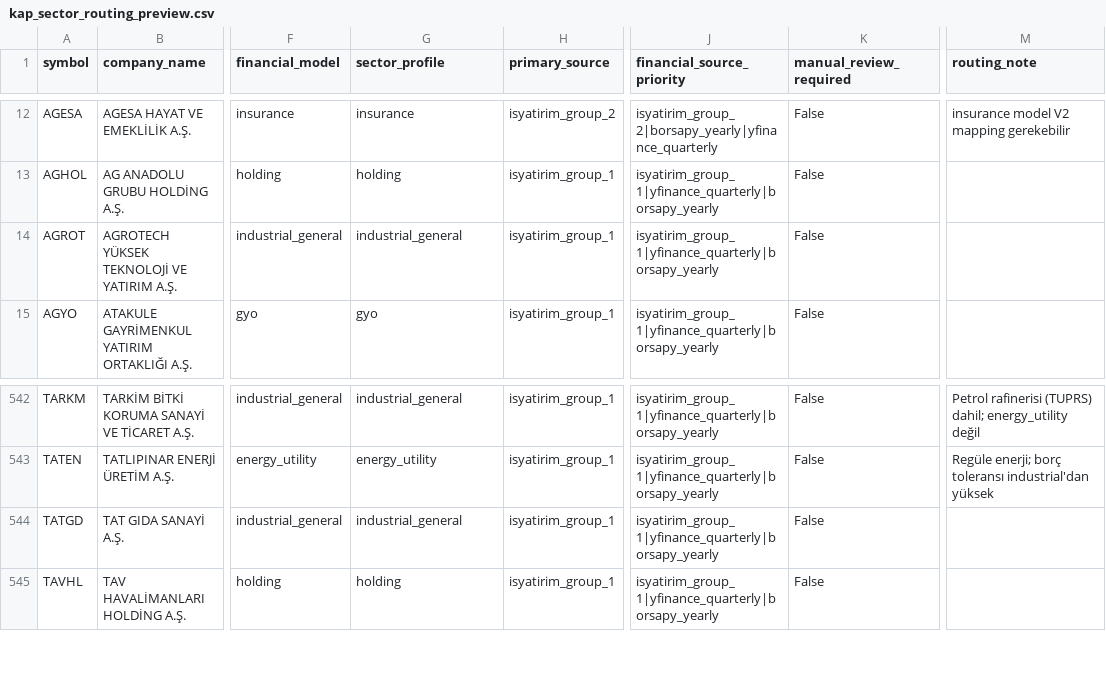
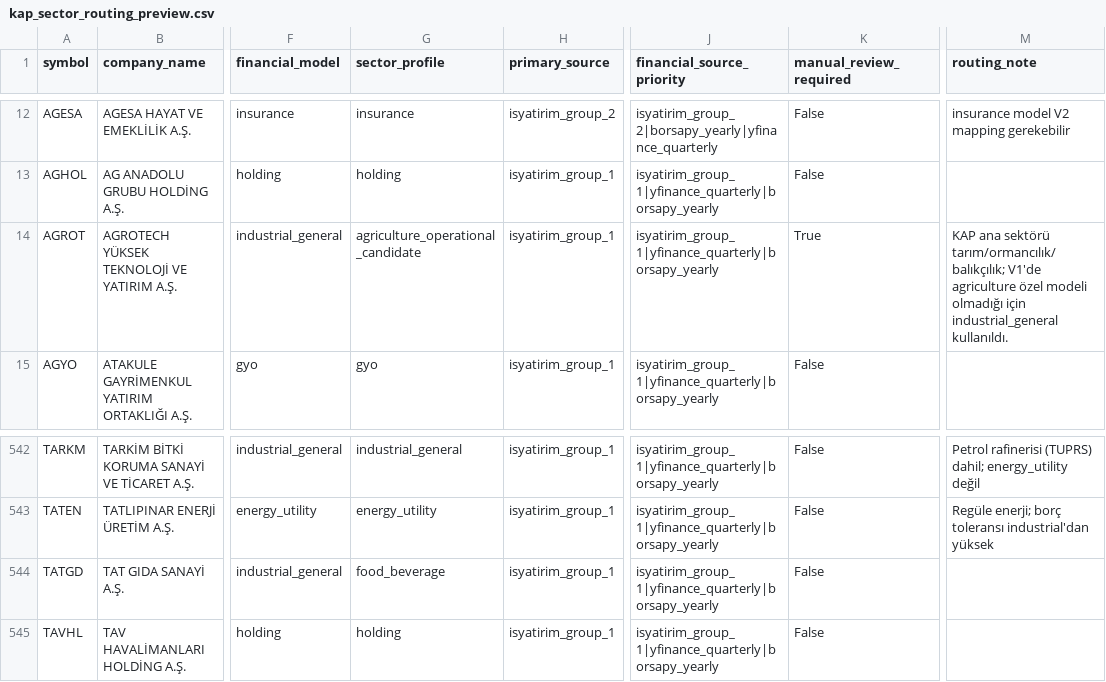
Before and after one commit to paynotuapp/paynotu, a CSV file: backend/data/kap_sector_routing_preview.csv, drawn as a sheet; only a part is shown, gaps mark what is left out; the diff names each change by its address in the sheet, - before the commit and + after, or states it on an @@ line.

```diff
--- a/backend/data/kap_sector_routing_preview.csv
+++ b/backend/data/kap_sector_routing_preview.csv
-G14 (sector_profile): industrial_general
+G14 (sector_profile): agriculture_operational_candidate
-K14 (manual_review_required): False
+K14 (manual_review_required): True
-M14 (routing_note): (empty)
+M14 (routing_note): KAP ana sektörü tarım/ormancılık/balıkçılık; V1'de agriculture özel modeli olmadığı için industrial_general kullanıldı.
-G544 (sector_profile): industrial_general
+G544 (sector_profile): food_beverage
```
Also changed, not shown: backend/data/kap_sektor_map.csv, 1 other file.
